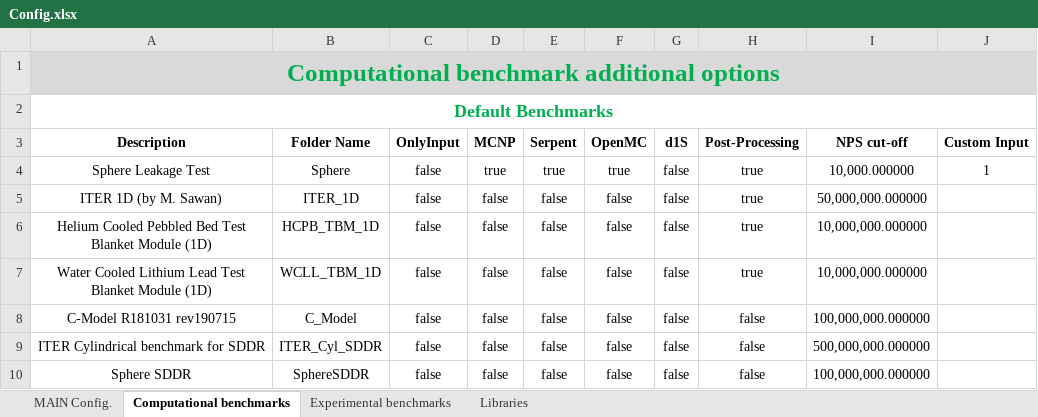
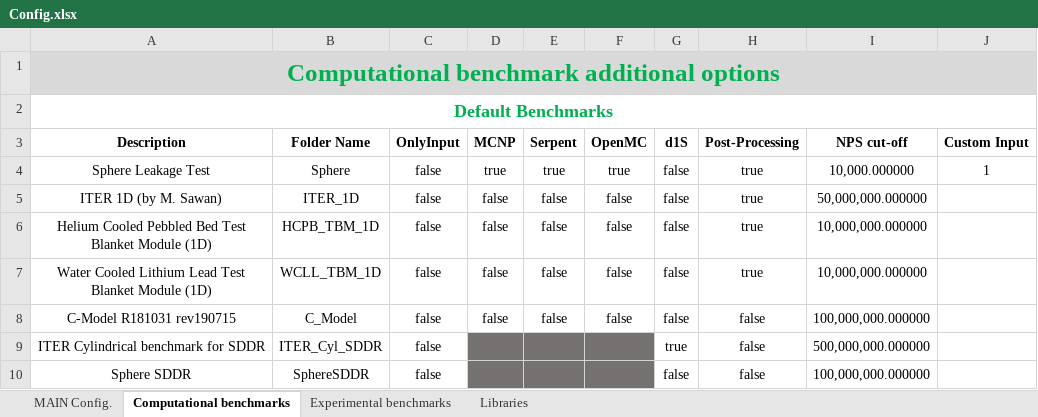
Before and after one commit to JADE-V-V/JADE, an Excel workbook: jade/default_settings/Config.xlsx, sheet Computational benchmarks, drawn as a sheet; values as stored, in another font and other column widths than the file's, no borders; the diff names each change by its address in the sheet, - before the commit and + after, or states it on an @@ line.

```diff
--- a/jade/default_settings/Config.xlsx (sheet Computational benchmarks)
+++ b/jade/default_settings/Config.xlsx (sheet Computational benchmarks)
-D9:D10 (MCNP): false
+D9:D10 (MCNP): (empty)
-D9:F10 fill: none
+D9:F10 fill: #767171
-E9:E10 (Serpent): false
+E9:E10 (Serpent): (empty)
-F9:F10 (OpenMC): false
+F9:F10 (OpenMC): (empty)
-G9 (d1S): false
+G9 (d1S): true
```
Also changed, not shown: sheet Experimental benchmarks, 8 other files.
